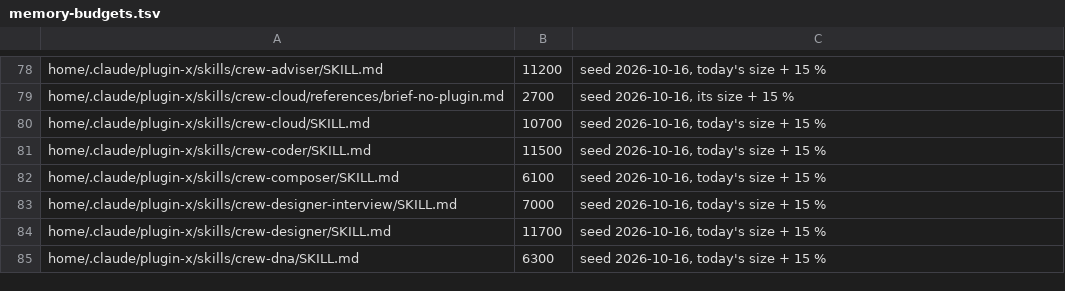
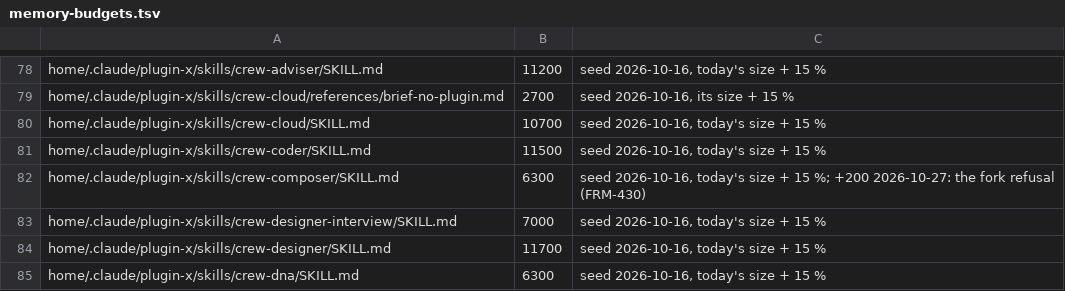
Before and after one commit to dvakatsiienko/frame, a TSV file: recipes/nurture-memory/scripts/memory-budgets.tsv, drawn as a sheet; only a part is shown, gaps mark what is left out.

Commit message:
🔧 cclio: fork-guard — a fork of cclio knows it is one and wakes nothing of hers
- fork-guard.sh start records the main's cc pid; another live session in the folder is a fork and gets the banner in place of the boot digest
- every ccrow, boot and compact hook runs through fork-guard.sh main-only, so a fork wakes no ccrow, arms nothing and runs no boot (permissions untouched)
- crew-composer: a sender not named «🦉 cclio» exactly runs nothing
- the desktop probe of 16:19 shaped it: same cwd, SessionStart as resume, /exit is a plain prompt there
- 5 tests, red first; the done test is dima's next fork (FRM-430)

Agent: cclio · Claude Opus 5.5

```diff
--- a/recipes/nurture-memory/scripts/memory-budgets.tsv
+++ b/recipes/nurture-memory/scripts/memory-budgets.tsv
@@ -81,3 +81,3 @@ home/.claude/plugin-x/skills/crew-cloud/SKILL.md	10700	seed 2026-10-16, today's
 home/.claude/plugin-x/skills/crew-coder/SKILL.md	11500	seed 2026-10-16, today's size + 15 %
-home/.claude/plugin-x/skills/crew-composer/SKILL.md	6100	seed 2026-10-16, today's size + 15 %
+home/.claude/plugin-x/skills/crew-composer/SKILL.md	6300	seed 2026-10-16, today's size + 15 %; +200 2026-10-27: the fork refusal (FRM-430)
 home/.claude/plugin-x/skills/crew-designer-interview/SKILL.md	7000	seed 2026-10-16, today's size + 15 %
```
Also changed, not shown: 4 other files.
